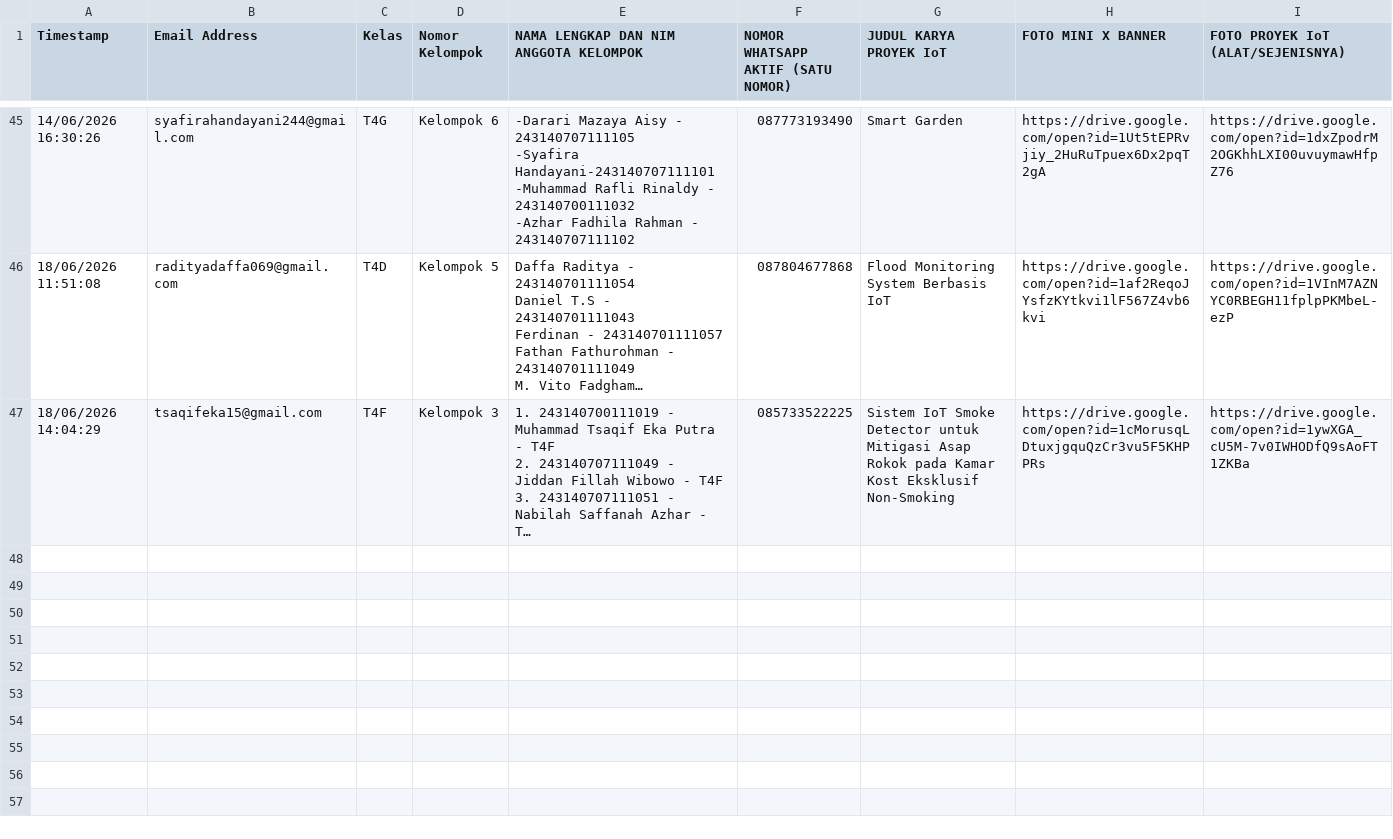
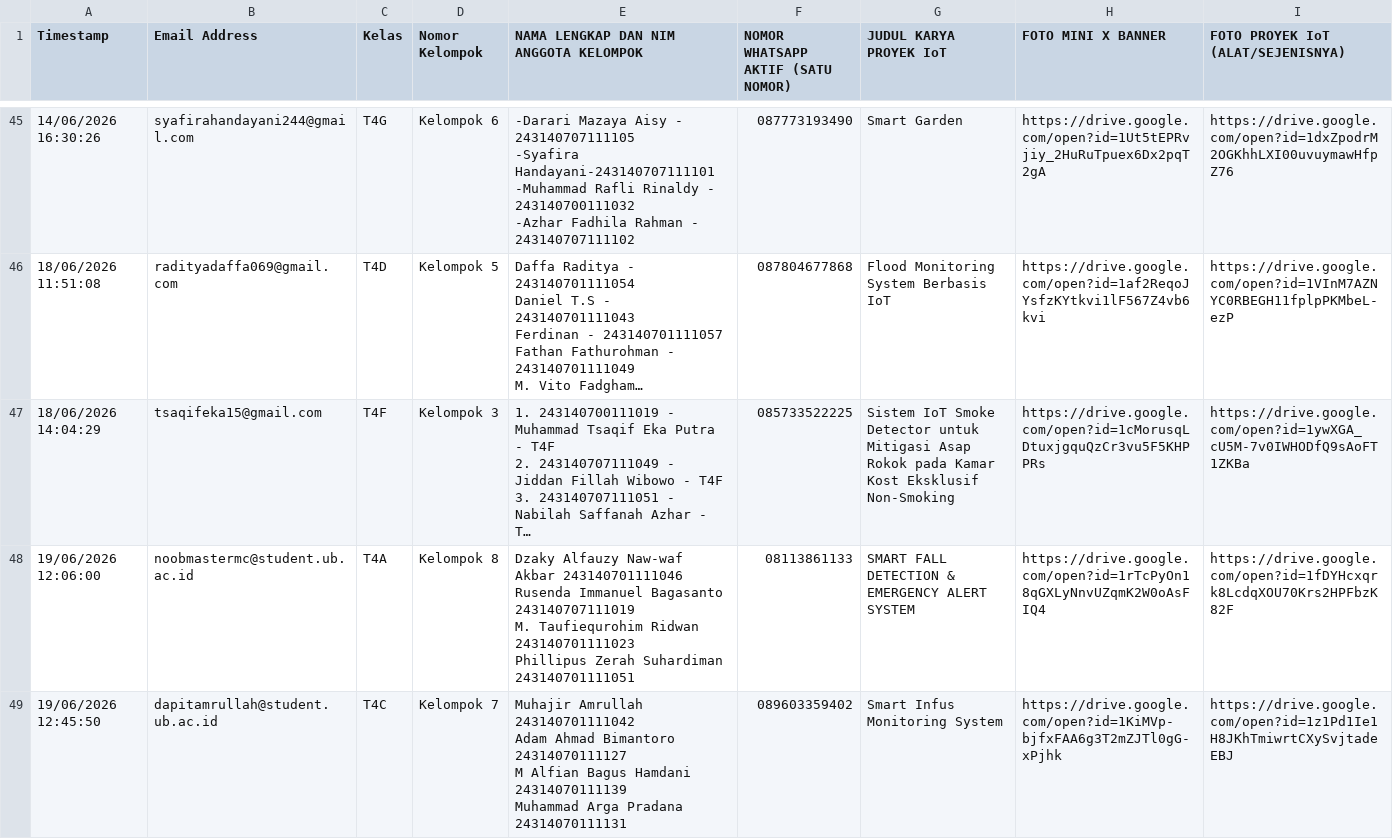
Before and after one commit to HMPSTI-UB/hmpsti-app, a CSV file: team_data.csv, drawn as a sheet; only a part is shown, gaps mark what is left out; long unchanged cells end in …; ↵ is a line break in a cell; the diff names each change by its address in the sheet, - before the commit and + after, or states it on an @@ line.

```diff
--- a/team_data.csv
+++ b/team_data.csv
+row 48: 19/06/2026 12:06:00 | noobmastermc@student.ub.ac.id | T4A | Kelompok 8 | Dzaky Alfauzy Naw-waf Akbar 243140701111046 ↵ Rusenda Immanuel Bagasanto 243140707111019 ↵ M. Taufiequrohim Ridwan 243140701111023 ↵ Phillipus Zerah Suhardiman 243140701111051 | 08113861133 | SMART FALL DETECTION & EMERGENCY ALERT SYSTEM | https://drive.google.com/open?id=1rTcPyOn18qGXLyNnvUZqmK2W0oAsFIQ4 | https://drive.google.com/open?id=1fDYHcxqrk8LcdqXOU70Krs2HPFbzK82F
+row 49: 19/06/2026 12:45:50 | dapitamrullah@student.ub.ac.id | T4C | Kelompok 7 | Muhajir Amrullah 243140701111042 ↵ Adam Ahmad Bimantoro 24314070111127 ↵ M Alfian Bagus Hamdani 24314070111139 ↵ Muhammad Arga Pradana 24314070111131 | 089603359402 | Smart Infus Monitoring System | https://drive.google.com/open?id=1KiMVp-bjfxFAA6g3T2mZJTl0gG-xPjhk | https://drive.google.com/open?id=1z1Pd1Ie1H8JKhTmiwrtCXySvjtadeEBJ
```
Also changed, not shown: 2 other files.
